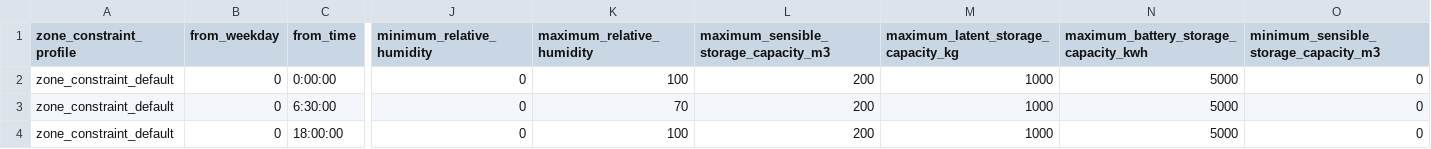
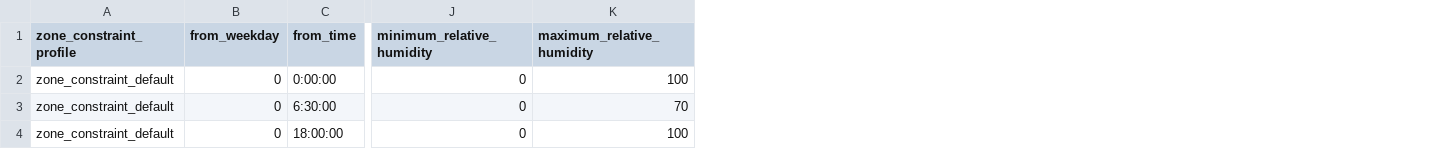
Before and after one commit to mesmo-dev/cobmo, a CSV file: data/building_zone_constraint_profiles.csv, drawn as a sheet; only a part is shown, gaps mark what is left out; the diff names each change by its address in the sheet, - before the commit and + after, or states it on an @@ line.

Commit message:
electricity prices working for non-storage case | storage case not working

```diff
--- a/data/building_zone_constraint_profiles.csv
+++ b/data/building_zone_constraint_profiles.csv
-column L, rows 1-4: maximum_sensible_storage_capacity_m3 | 200 | 200 | 200
-column M, rows 1-4: maximum_latent_storage_capacity_kg | 1000 | 1000 | 1000
-column N, rows 1-4: maximum_battery_storage_capacity_kwh | 5000 | 5000 | 5000
-column O, rows 1-4: minimum_sensible_storage_capacity_m3 | 0 | 0 | 0
```
Also changed, not shown: data/building_storage_types.csv, data/buildings.csv, 4 other files.
